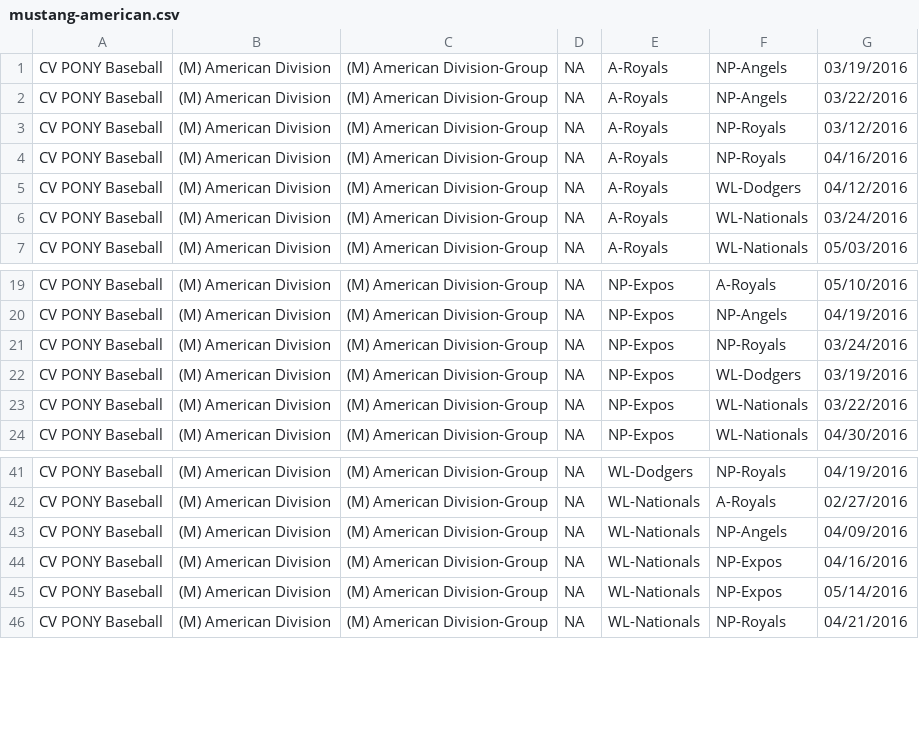
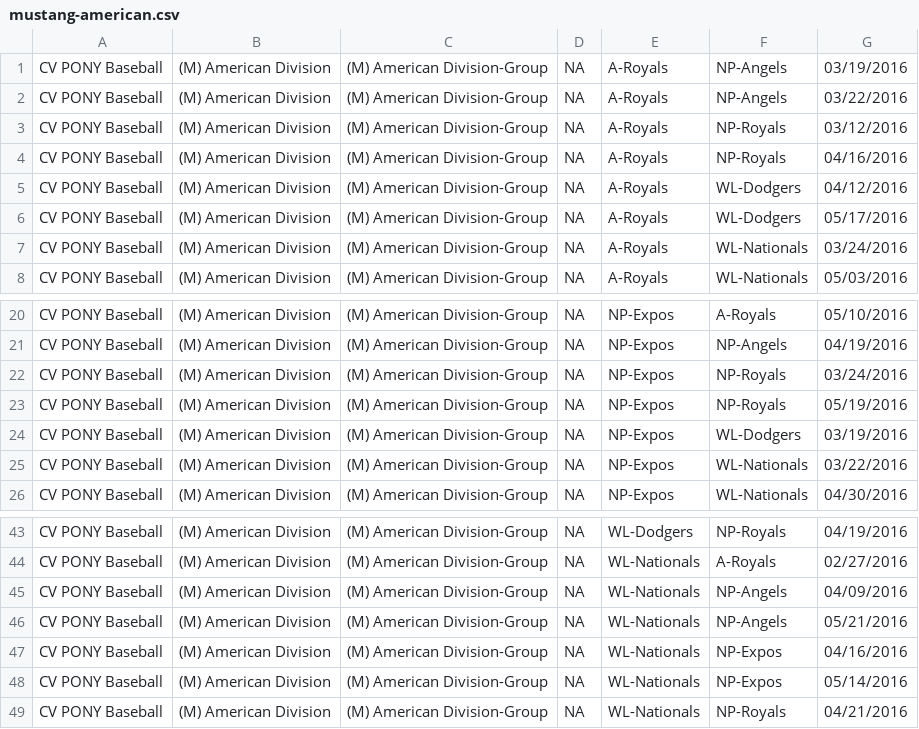
Before and after one commit to erichorne/nppb2016, a CSV file: mustang-american.csv, drawn as a sheet; only a part is shown, gaps mark what is left out.

Commit message:
20160515@1816 update

```diff
--- a/mustang-american.csv
+++ b/mustang-american.csv
@@ -5,2 +5,3 @@ CV PONY Baseball,(M) American Division,(M) American Division-Group,NA,A-Royals,N
 CV PONY Baseball,(M) American Division,(M) American Division-Group,NA,A-Royals,WL-Dodgers,04/12/2016
+CV PONY Baseball,(M) American Division,(M) American Division-Group,NA,A-Royals,WL-Dodgers,05/17/2016
 CV PONY Baseball,(M) American Division,(M) American Division-Group,NA,A-Royals,WL-Nationals,03/24/2016
@@ -21,2 +22,3 @@ CV PONY Baseball,(M) American Division,(M) American Division-Group,NA,NP-Expos,N
 CV PONY Baseball,(M) American Division,(M) American Division-Group,NA,NP-Expos,NP-Royals,03/24/2016
+CV PONY Baseball,(M) American Division,(M) American Division-Group,NA,NP-Expos,NP-Royals,05/19/2016
 CV PONY Baseball,(M) American Division,(M) American Division-Group,NA,NP-Expos,WL-Dodgers,03/19/2016
@@ -43,2 +45,3 @@ CV PONY Baseball,(M) American Division,(M) American Division-Group,NA,WL-Nationa
 CV PONY Baseball,(M) American Division,(M) American Division-Group,NA,WL-Nationals,NP-Angels,04/09/2016
+CV PONY Baseball,(M) American Division,(M) American Division-Group,NA,WL-Nationals,NP-Angels,05/21/2016
 CV PONY Baseball,(M) American Division,(M) American Division-Group,NA,WL-Nationals,NP-Expos,04/16/2016
```
